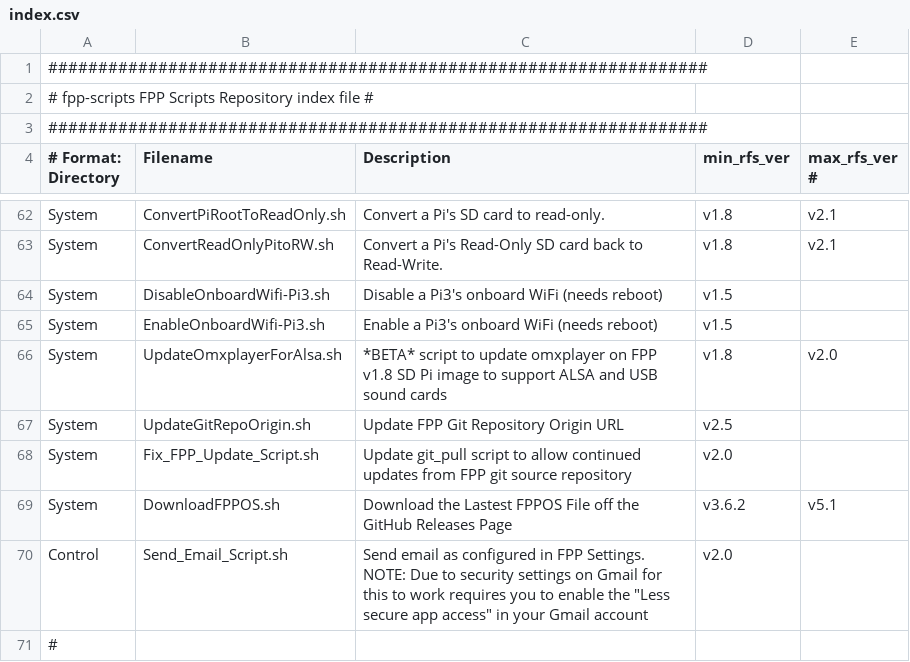
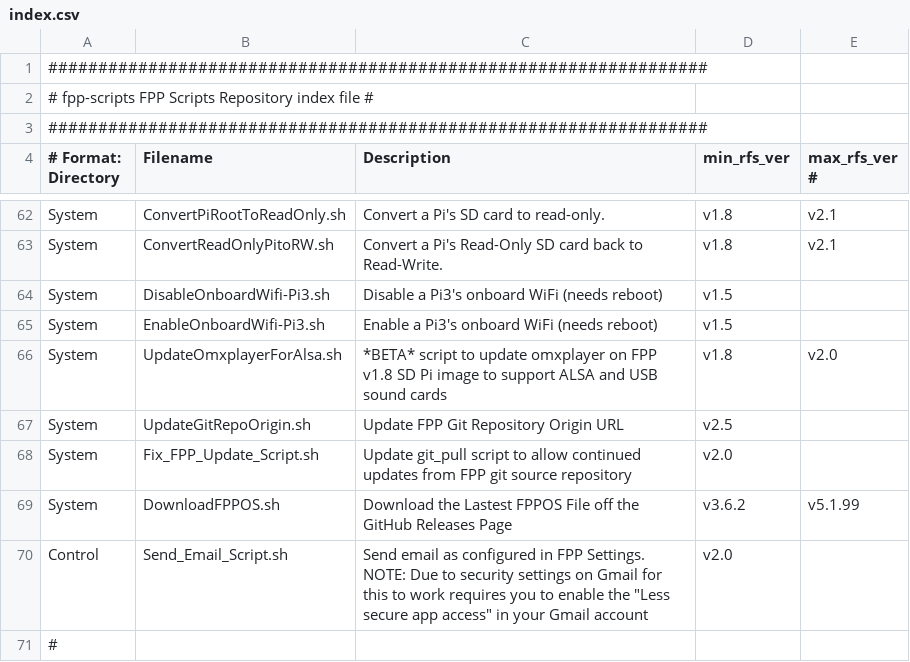
Before and after one commit to FalconChristmas/fpp-scripts, a CSV file: index.csv, drawn as a sheet; only a part is shown, gaps mark what is left out.

Commit message:
fix

```diff
--- a/index.csv
+++ b/index.csv
@@ -68,3 +68,3 @@ System,UpdateGitRepoOrigin.sh,Update FPP Git Repository Origin URL,v2.5
 System,Fix_FPP_Update_Script.sh,Update git_pull script to allow continued updates from FPP git source repository,v2.0
-System,DownloadFPPOS.sh,Download the Lastest FPPOS File off the GitHub Releases Page,v3.6.2,v5.1
+System,DownloadFPPOS.sh,Download the Lastest FPPOS File off the GitHub Releases Page,v3.6.2,v5.1.99
 Control,Send_Email_Script.sh,Send email as configured in FPP Settings. NOTE: Due to security settings on Gmail for this to work requires you to enable the "Less secure app access" in your Gmail account,v2.0
```
